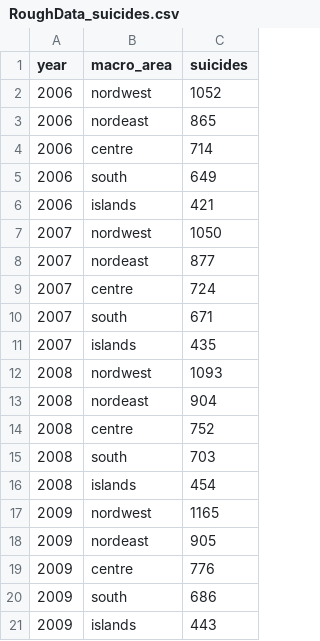
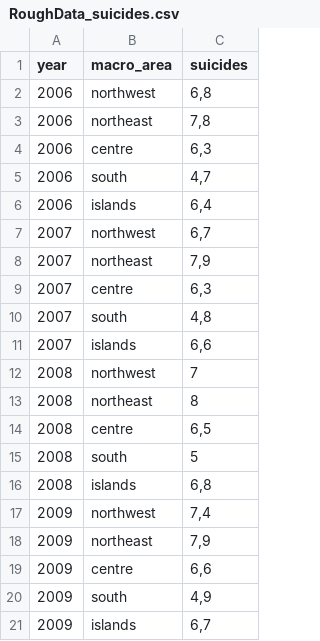
Before and after one commit to PietroRomozzi/ThirdAssignment, a CSV file: RoughData_suicides.csv, drawn as a sheet.

```diff
--- a/RoughData_suicides.csv
+++ b/RoughData_suicides.csv
@@ -1,21 +1,21 @@
 year;macro_area;suicides
-2006;nordwest;1052
-2006;nordeast;865
-2006;centre;714
-2006;south;649
-2006;islands;421
-2007;nordwest;1050
-2007;nordeast;877
-2007;centre;724
-2007;south;671
-2007;islands;435
-2008;nordwest;1093
-2008;nordeast;904
-2008;centre;752
-2008;south;703
-2008;islands;454
-2009;nordwest;1165
-2009;nordeast;905
-2009;centre;776
-2009;south;686
-2009;islands;443
+2006;northwest;6,8
+2006;northeast;7,8
+2006;centre;6,3
+2006;south;4,7
+2006;islands;6,4
+2007;northwest;6,7
+2007;northeast;7,9
+2007;centre;6,3
+2007;south;4,8
+2007;islands;6,6
+2008;northwest;7
+2008;northeast;8
+2008;centre;6,5
+2008;south;5
+2008;islands;6,8
+2009;northwest;7,4
+2009;northeast;7,9
+2009;centre;6,6
+2009;south;4,9
+2009;islands;6,7
```
Also changed, not shown: 3 other files.
